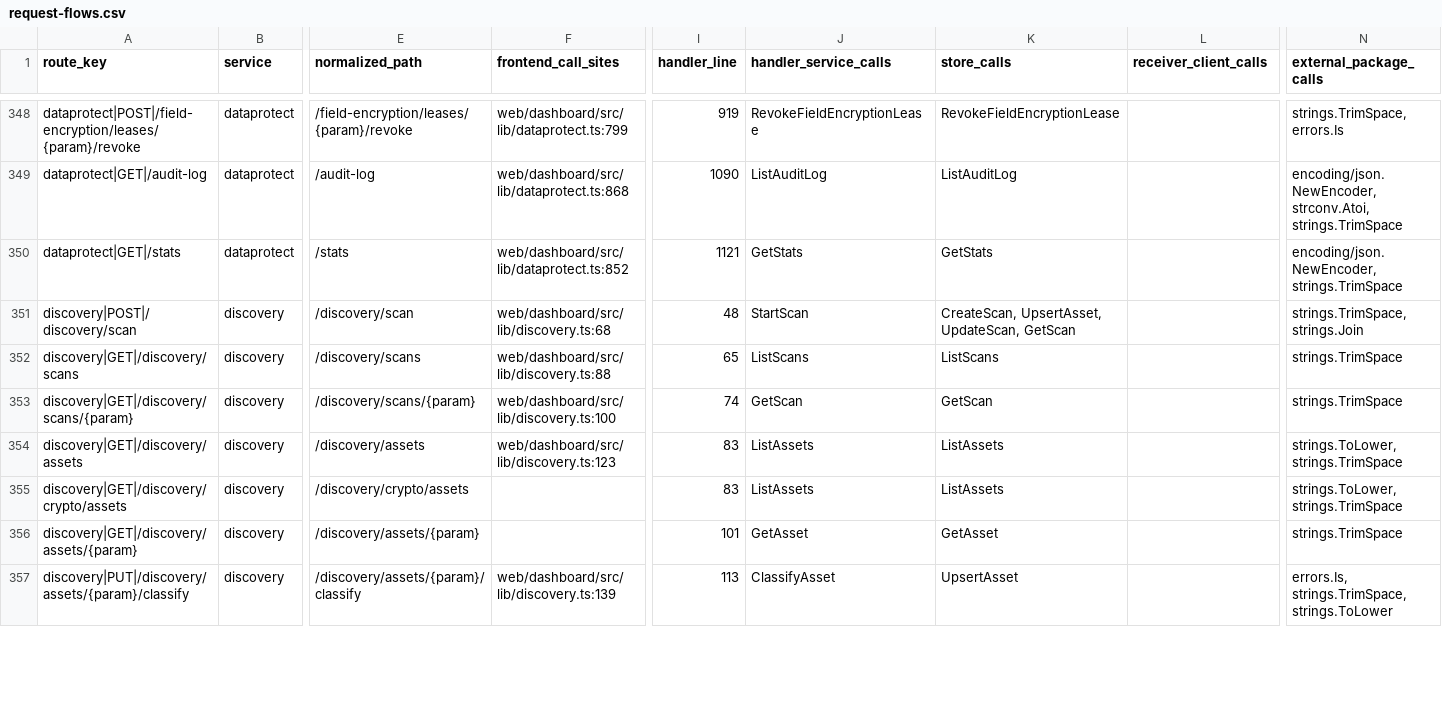
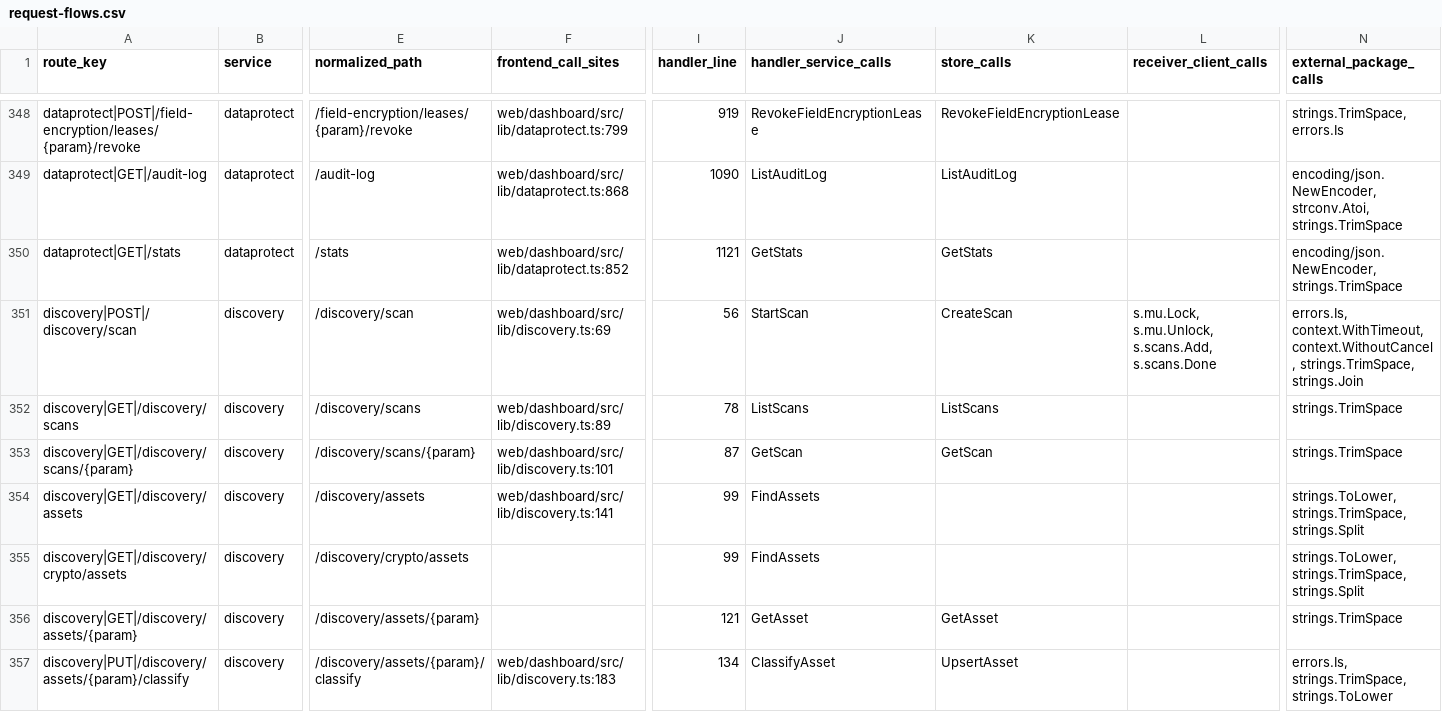
Before and after one commit to nishanttrana/KMSBeta, a CSV file: docs/generated/request-flows.csv, drawn as a sheet; only a part is shown, gaps mark what is left out; the diff covers the shown part only; the diff names each change by its address in the sheet, - before the commit and + after, or states it on an @@ line.

```diff
--- a/docs/generated/request-flows.csv
+++ b/docs/generated/request-flows.csv
-F351 (frontend_call_sites): web/dashboard/src/lib/discovery.ts:68
+F351 (frontend_call_sites): web/dashboard/src/lib/discovery.ts:69
-I351 (handler_line): 48
+I351 (handler_line): 56
-K351 (store_calls): CreateScan, UpsertAsset, UpdateScan, GetScan
+K351 (store_calls): CreateScan
-L351 (receiver_client_calls): (empty)
+L351 (receiver_client_calls): s.mu.Lock, s.mu.Unlock, s.scans.Add, s.scans.Done
-N351 (external_package_calls): strings.TrimSpace, strings.Join
+N351 (external_package_calls): errors.Is, context.WithTimeout, context.WithoutCancel, strings.TrimSpace, strings.Join
-F352 (frontend_call_sites): web/dashboard/src/lib/discovery.ts:88
+F352 (frontend_call_sites): web/dashboard/src/lib/discovery.ts:89
-I352 (handler_line): 65
+I352 (handler_line): 78
-F353 (frontend_call_sites): web/dashboard/src/lib/discovery.ts:100
+F353 (frontend_call_sites): web/dashboard/src/lib/discovery.ts:101
-I353 (handler_line): 74
+I353 (handler_line): 87
-F354 (frontend_call_sites): web/dashboard/src/lib/discovery.ts:123
+F354 (frontend_call_sites): web/dashboard/src/lib/discovery.ts:141
-I354:I355 (handler_line): 83
+I354:I355 (handler_line): 99
-J354:J355 (handler_service_calls): ListAssets
+J354:J355 (handler_service_calls): FindAssets
-K354:K355 (store_calls): ListAssets
+K354:K355 (store_calls): (empty)
-N354:N355 (external_package_calls): strings.ToLower, strings.TrimSpace
+N354:N355 (external_package_calls): strings.ToLower, strings.TrimSpace, strings.Split
-I356 (handler_line): 101
+I356 (handler_line): 121
-F357 (frontend_call_sites): web/dashboard/src/lib/discovery.ts:139
+F357 (frontend_call_sites): web/dashboard/src/lib/discovery.ts:183
-I357 (handler_line): 113
+I357 (handler_line): 134
```
Also changed, not shown: 3 added rows and 10 edited cells elsewhere in this file, docs/generated/backend-routes.csv, docs/generated/frontend-calls.csv, 47 other files.
